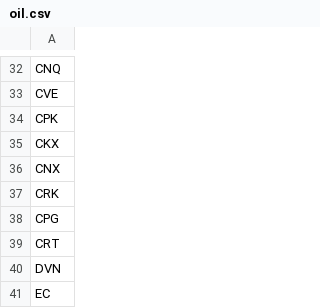
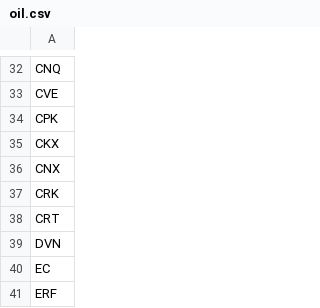
Before and after one commit to greenmtnboy/py-portfolio-index, a CSV file: py_portfolio_index/bin/lists/oil.csv, drawn as a sheet; only a part is shown, gaps mark what is left out; the shorter side is filled out with more unchanged rows.

```diff
--- a/py_portfolio_index/bin/lists/oil.csv
+++ b/py_portfolio_index/bin/lists/oil.csv
@@ -37,3 +37,2 @@ CNX
 CRK
-CPG
 CRT
```
Also changed, not shown: 21 other files.
